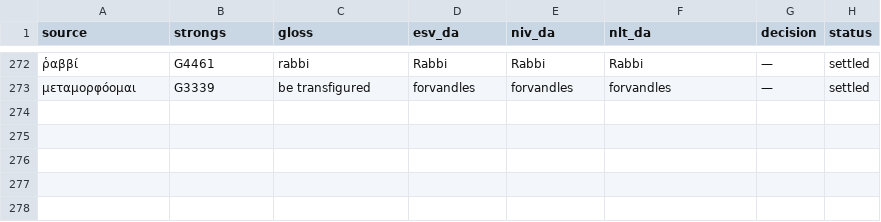
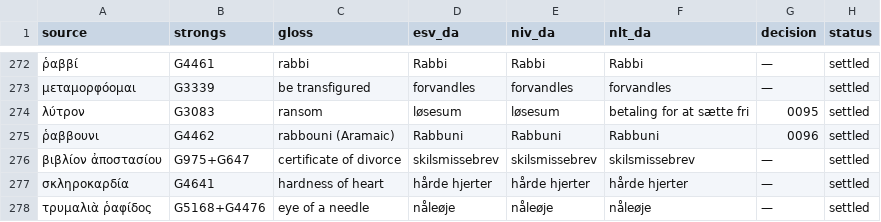
Before and after one commit to khebbie/bible-translation, a TSV file: glossaries/key-terms.tsv, drawn as a sheet; only a part is shown, gaps mark what is left out; the diff names each change by its address in the sheet, - before the commit and + after, or states it on an @@ line.

```diff
--- a/glossaries/key-terms.tsv
+++ b/glossaries/key-terms.tsv
+row 274: λύτρον | G3083 | ransom | løsesum | løsesum | betaling for at sætte fri | 0095 | settled
+row 275: ῥαββουνι | G4462 | rabbouni (Aramaic) | Rabbuni | Rabbuni | Rabbuni | 0096 | settled
+row 276: βιβλίον ἀποστασίου | G975+G647 | certificate of divorce | skilsmissebrev | skilsmissebrev | skilsmissebrev | — | settled
+row 277: σκληροκαρδία | G4641 | hardness of heart | hårde hjerter | hårde hjerter | hårde hjerter | — | settled
+row 278: τρυμαλιὰ ῥαφίδος | G5168+G4476 | eye of a needle | nåleøje | nåleøje | nåleøje | — | settled
```
Also changed, not shown: glossaries/names.tsv, 6 other files.
